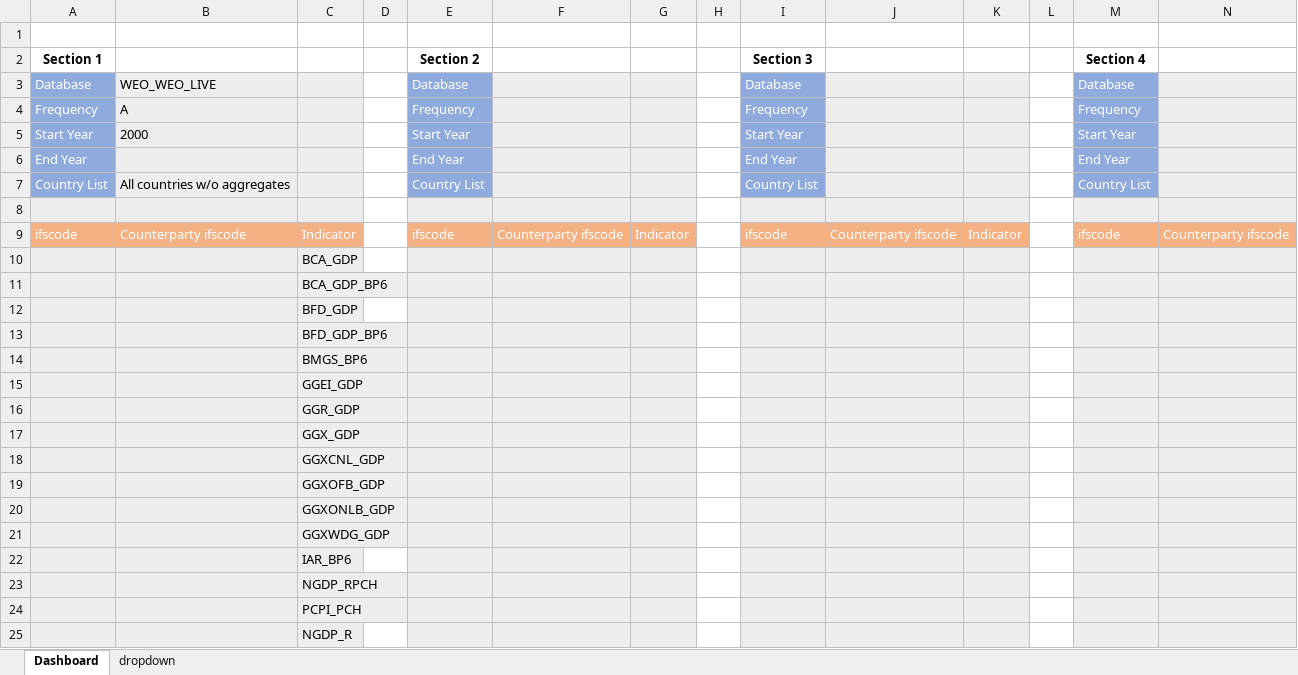
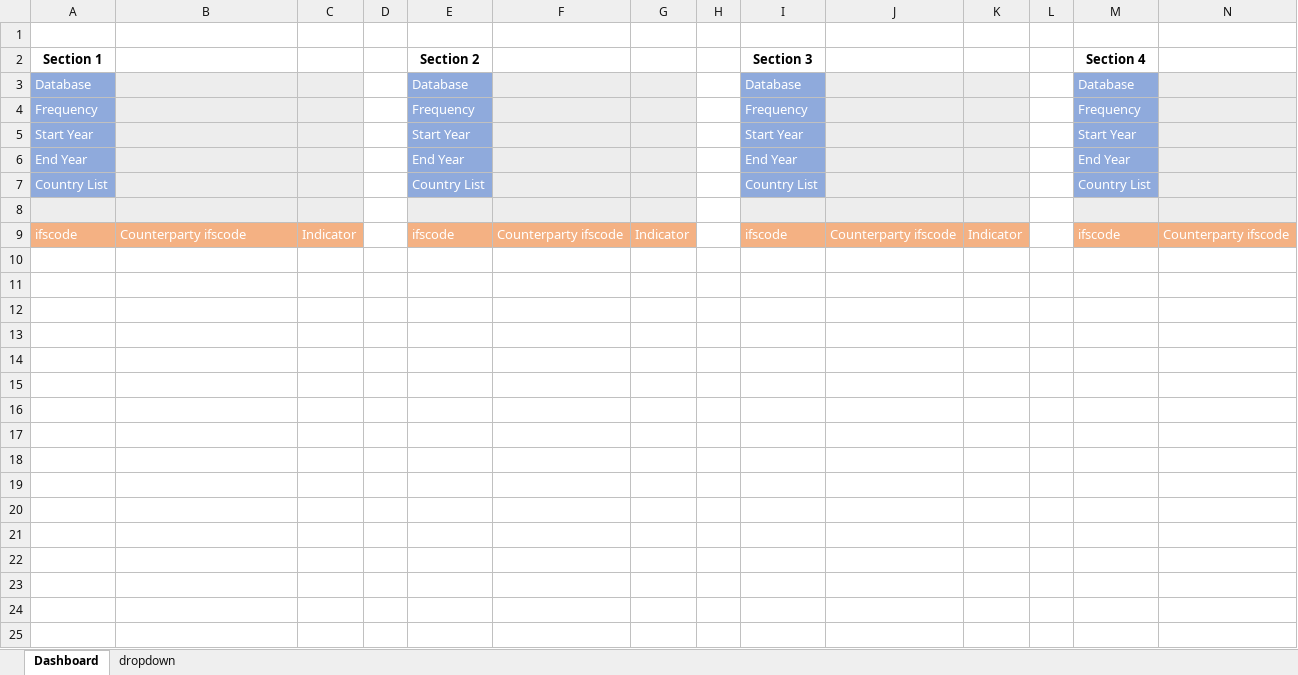
Before and after one commit to Littlepear000/sprnldata, an Excel workbook: core/ecos/dev-template.xlsx, sheet Dashboard, drawn as a sheet; only a part is shown; values as stored, in another font and other column widths than the file's, no borders; rows hold the shown columns only; the diff names each change by its address in the sheet, - before the commit and + after, or states it on an @@ line.

```diff
--- a/core/ecos/dev-template.xlsx (sheet Dashboard)
+++ b/core/ecos/dev-template.xlsx (sheet Dashboard)
-B3: WEO_WEO_LIVE
+B3: (empty)
-B4: A
+B4: (empty)
-B5: 2000
+B5: (empty)
-B7: All countries w/o aggregates
+B7: (empty)
-row 10:  |  | BCA_GDP
-row 11:  |  | BCA_GDP_BP6
-row 12:  |  | BFD_GDP
-row 13:  |  | BFD_GDP_BP6
-row 14:  |  | BMGS_BP6
-row 15:  |  | GGEI_GDP
-row 16:  |  | GGR_GDP
-row 17:  |  | GGX_GDP
-row 18:  |  | GGXCNL_GDP
-row 19:  |  | GGXOFB_GDP
-row 20:  |  | GGXONLB_GDP
-row 21:  |  | GGXWDG_GDP
-row 22:  |  | IAR_BP6
-row 23:  |  | NGDP_RPCH
-row 24:  |  | PCPI_PCH
-row 25:  |  | NGDP_R
```
Also changed, not shown: 5 other files.
